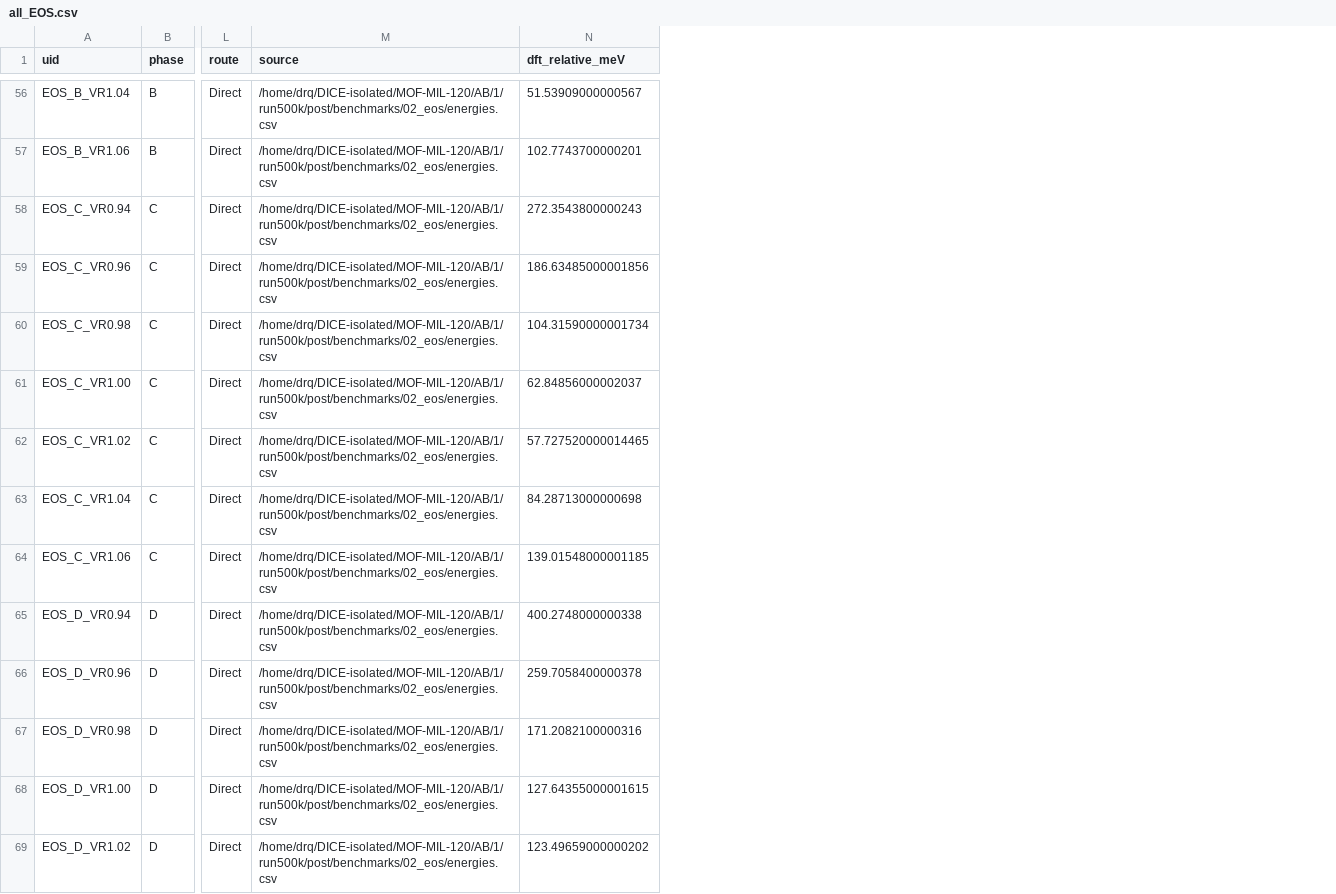
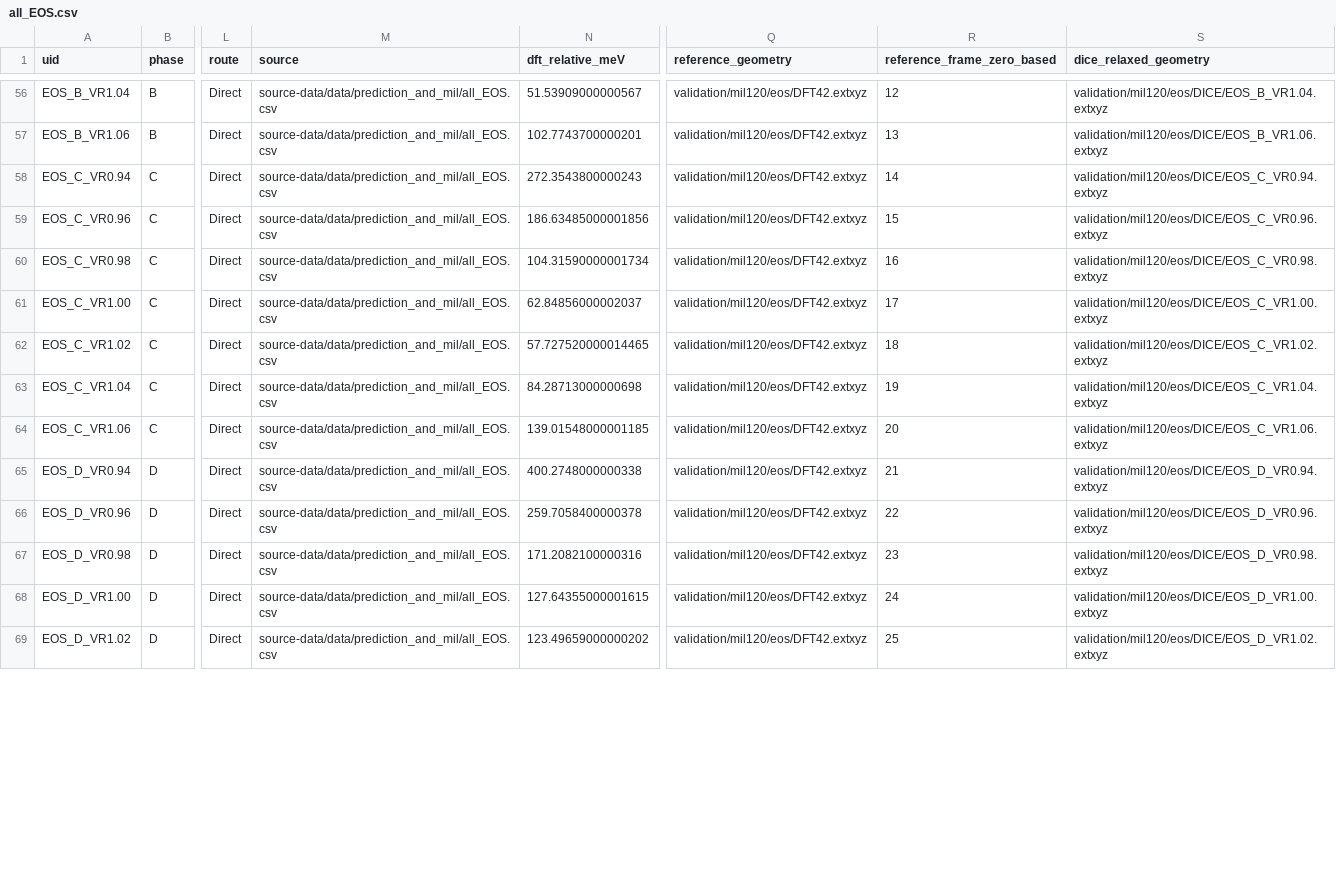
Before and after one commit to NanaKk0/DICE-paper, a CSV file: source-data/data/prediction_and_mil/all_EOS.csv, drawn as a sheet; only a part is shown, gaps mark what is left out; the diff covers the shown part only; the diff names each change by its address in the sheet, - before the commit and + after, or states it on an @@ line.

Commit message:
Add physical-validation structure and endpoint locators

```diff
--- a/source-data/data/prediction_and_mil/all_EOS.csv
+++ b/source-data/data/prediction_and_mil/all_EOS.csv
+column Q (reference_geometry), rows 56-69: all validation/mil120/eos/DFT42.extxyz
+column R (reference_frame_zero_based), rows 56-69: 12 | 13 | 14 | 15 | 16 | 17 | 18 | 19 | 20 | 21 | 22 | 23 | 24 | 25
+column S (dice_relaxed_geometry), rows 56-69: validation/mil120/eos/DICE/EOS_B_VR1.04.extxyz | validation/mil120/eos/DICE/EOS_B_VR1.06.extxyz | validation/mil120/eos/DICE/EOS_C_VR0.94.extxyz | validation/mil120/eos/DICE/EOS_C_VR0.96.extxyz | validation/mil120/eos/DICE/EOS_C_VR0.98.extxyz | validation/mil120/eos/DICE/EOS_C_VR1.00.extxyz | validation/mil120/eos/DICE/EOS_C_VR1.02.extxyz | validation/mil120/eos/DICE/EOS_C_VR1.04.extxyz | validation/mil120/eos/DICE/EOS_C_VR1.06.extxyz | validation/mil120/eos/DICE/EOS_D_VR0.94.extxyz | validation/mil120/eos/DICE/EOS_D_VR0.96.extxyz | validation/mil120/eos/DICE/EOS_D_VR0.98.extxyz | validation/mil120/eos/DICE/EOS_D_VR1.00.extxyz | validation/mil120/eos/DICE/EOS_D_VR1.02.extxyz
-M56:M69 (source): /home/drq/DICE-isolated/MOF-MIL-120/AB/1/run500k/post/benchmarks/02_eos/energies.csv
+M56:M69 (source): source-data/data/prediction_and_mil/all_EOS.csv
```
Also changed, not shown: 70 edited cells elsewhere in this file, source-data/data/physical_validation/Al_phase_DFT.csv, 7 other files.
